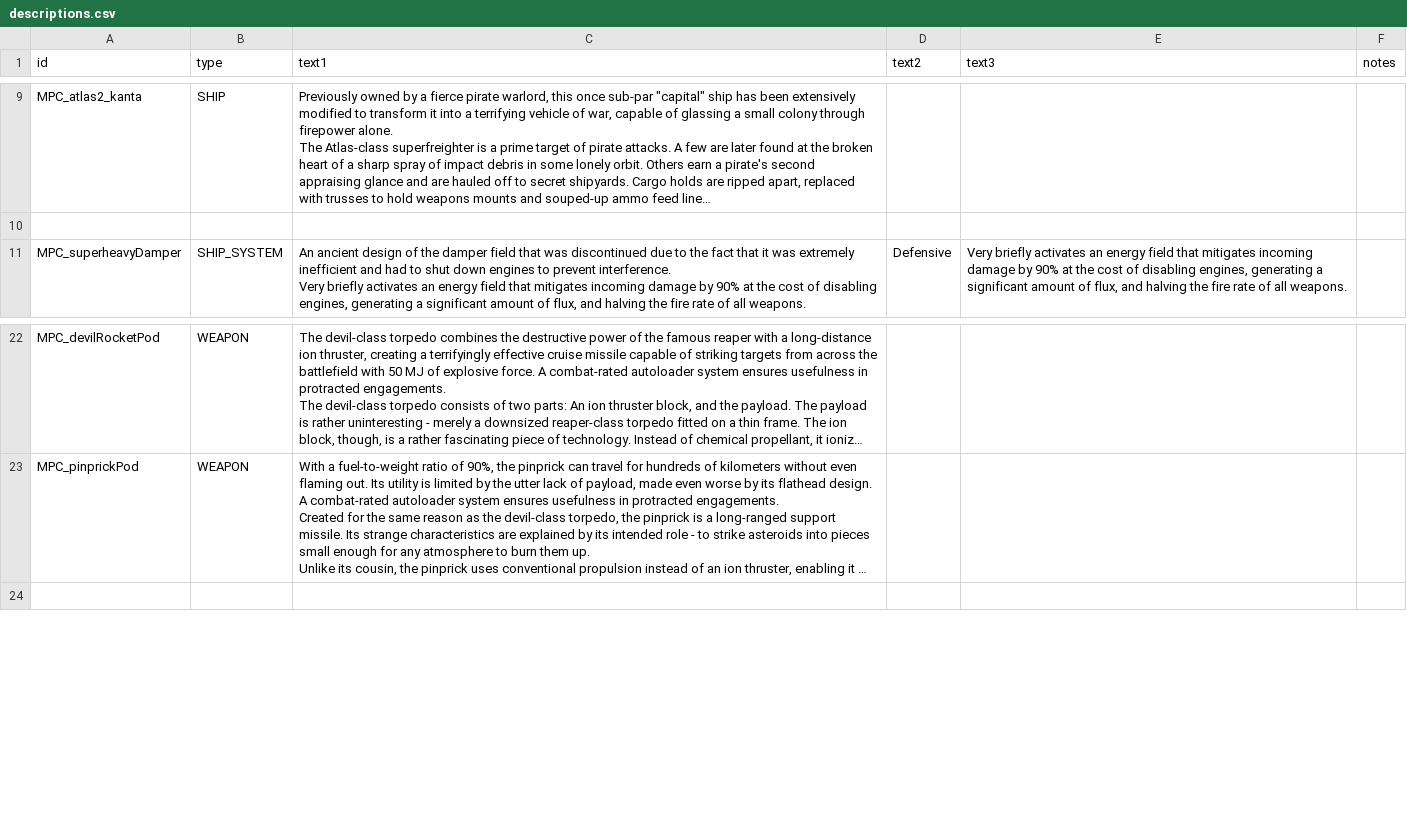
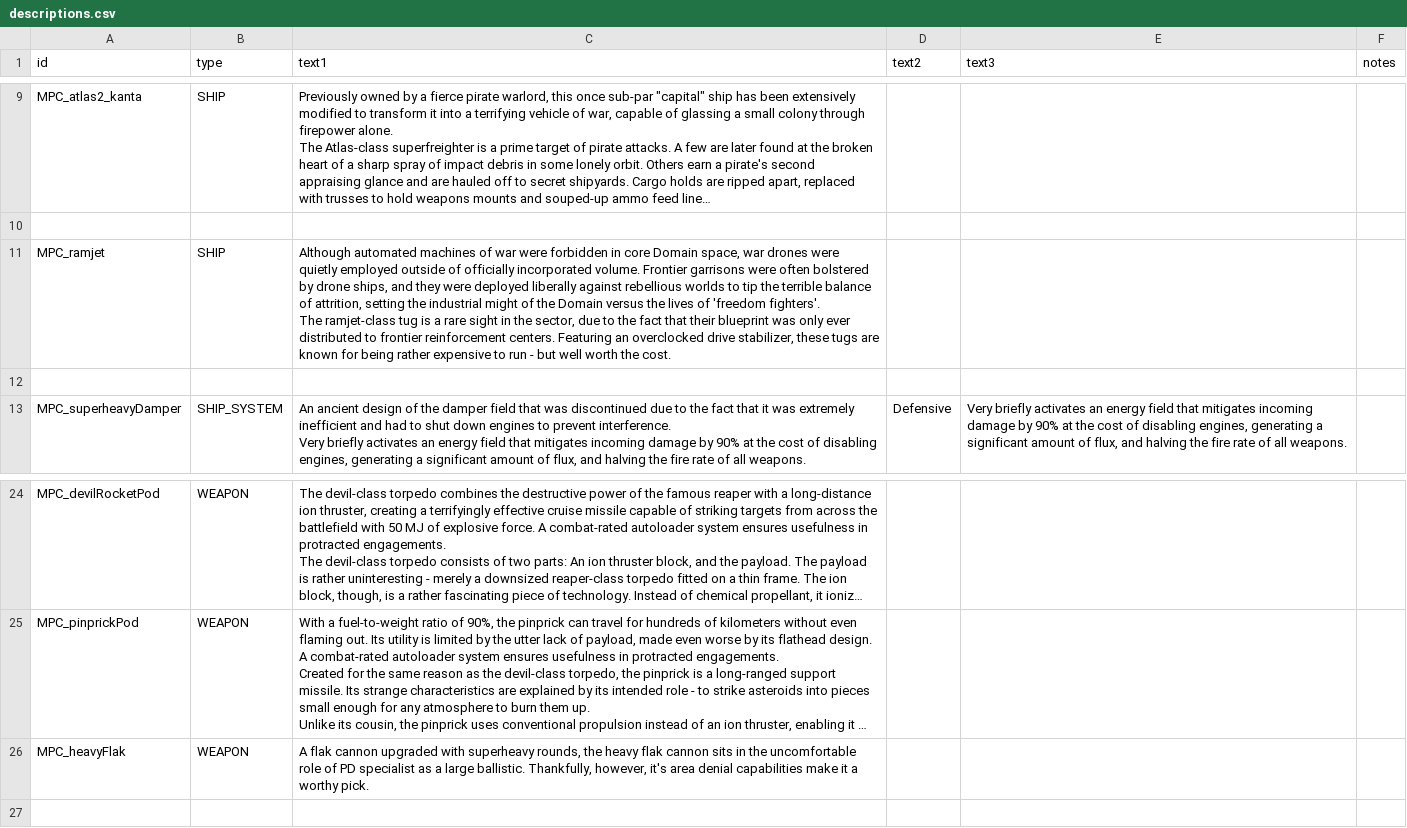
Before and after one commit to nikothedude/MorePlanetaryConditions, a CSV file: data/strings/descriptions.csv, drawn as a sheet; only a part is shown, gaps mark what is left out; long unchanged cells end in …; ↵ is a line break in a cell; the diff names each change by its address in the sheet, - before the commit and + after, or states it on an @@ line.

```diff
--- a/data/strings/descriptions.csv
+++ b/data/strings/descriptions.csv
+row 11: MPC_ramjet | SHIP | Although automated machines of war were forbidden in core Domain space, war drones were quietly employed outside of officially incorporated volume. Frontier garrisons were often bolstered by drone ships, and they were deployed liberally against rebellious worlds to tip the terrible balance of attrition, setting the industrial might of the Domain versus the lives of 'freedom fighters'. ↵ The ramjet-class tug is a rare sight in the sector, due to the fact that their blueprint was only ever distributed to frontier reinforcement centers. Featuring an overclocked drive stabilizer, these tugs are known for being rather expensive to run - but well worth the cost.
+row 12: (empty)
+row 26: MPC_heavyFlak | WEAPON | A flak cannon upgraded with superheavy rounds, the heavy flak cannon sits in the uncomfortable role of PD specialist as a large ballistic. Thankfully, however, it's area denial capabilities make it a worthy pick.
```
Also changed, not shown: data/campaign/commodities.csv, data/campaign/rules.csv, 40 other files.
